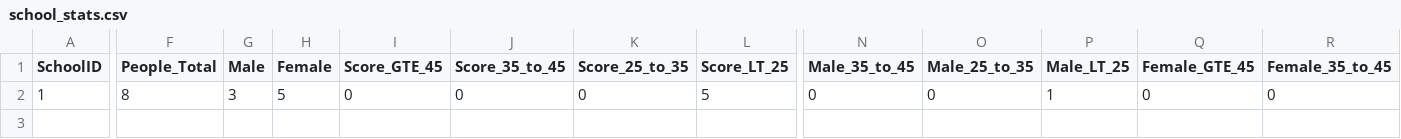
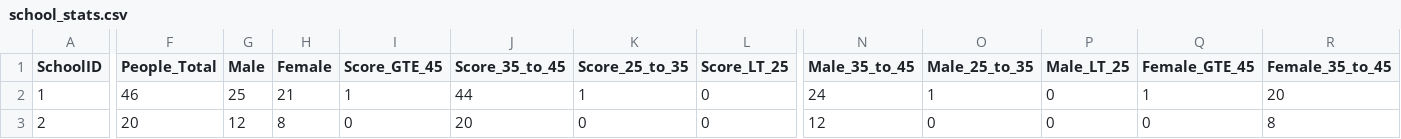
Before and after one commit to Yentna-t/pdf_to_csv, a CSV file: school_stats.csv, drawn as a sheet; only a part is shown, gaps mark what is left out; rows hold the shown columns only; the diff covers the shown part only; the diff names each change by its address in the sheet, - before the commit and + after, or states it on an @@ line.

```diff
--- a/school_stats.csv
+++ b/school_stats.csv
-F2 (People_Total): 8
+F2 (People_Total): 46
-G2 (Male): 3
+G2 (Male): 25
-H2 (Female): 5
+H2 (Female): 21
-I2 (Score_GTE_45): 0
+I2 (Score_GTE_45): 1
-J2 (Score_35_to_45): 0
+J2 (Score_35_to_45): 44
-K2 (Score_25_to_35): 0
+K2 (Score_25_to_35): 1
-L2 (Score_LT_25): 5
+L2 (Score_LT_25): 0
-N2 (Male_35_to_45): 0
+N2 (Male_35_to_45): 24
-O2 (Male_25_to_35): 0
+O2 (Male_25_to_35): 1
-P2 (Male_LT_25): 1
+P2 (Male_LT_25): 0
-Q2 (Female_GTE_45): 0
+Q2 (Female_GTE_45): 1
-R2 (Female_35_to_45): 0
+R2 (Female_35_to_45): 20
+row 3: 2 | 20 | 12 | 8 | 0 | 20 | 0 | 0 | 12 | 0 | 0 | 0 | 8
```
Also changed, not shown: 1 edited cell elsewhere in this file, 57 other files.
